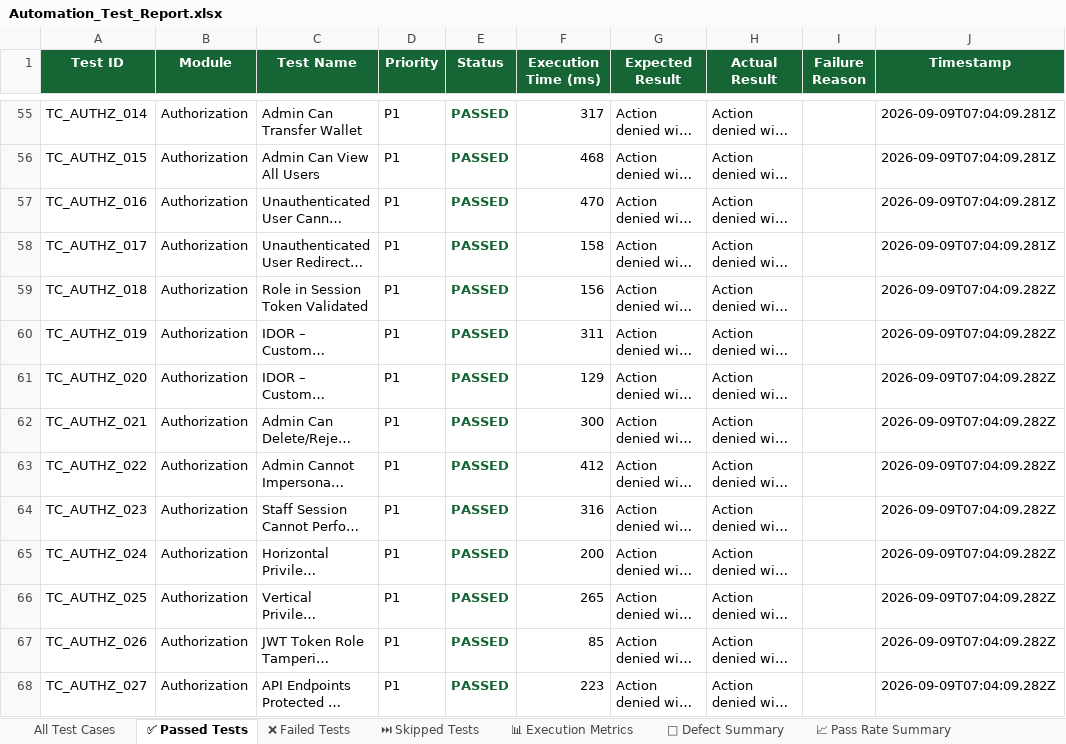
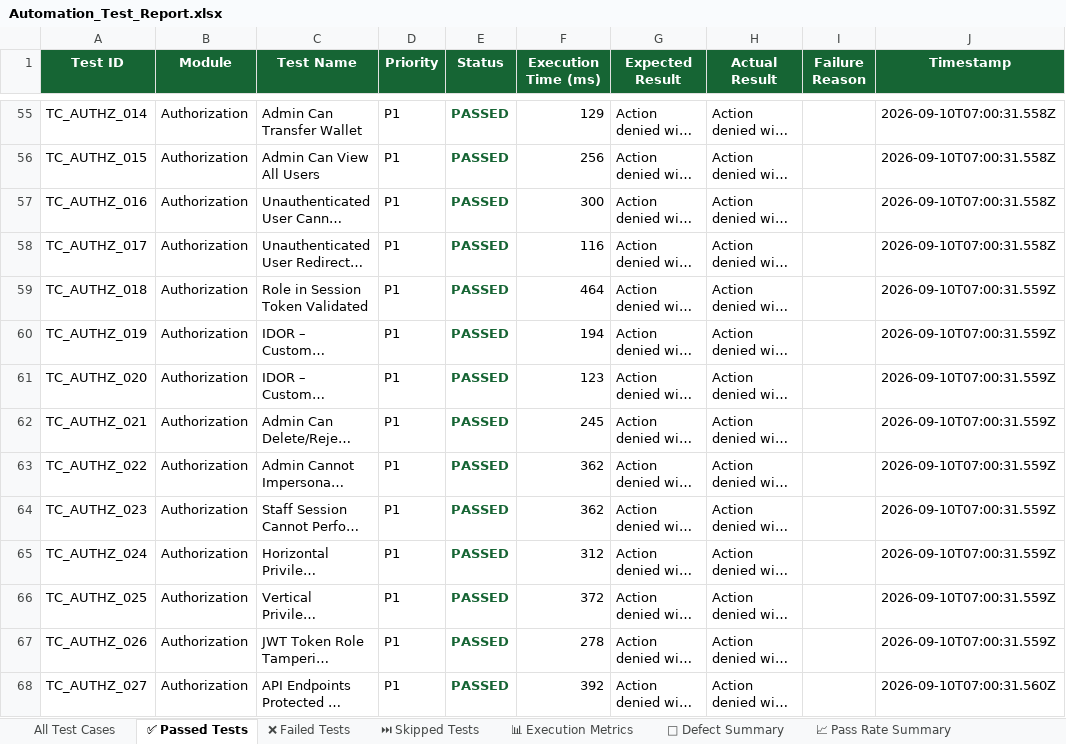
Before and after one commit to ssuhelbasha/Smart-Laundry-Management, an Excel workbook: reports/appium/latest/excel/Automation_Test_Report.xlsx, sheet ✅ Passed Tests, drawn as a sheet; only a part is shown, gaps mark what is left out; long unchanged cells end in …; values as stored, in another font and other column widths than the file's, no borders; the diff covers the shown part only; the diff names each change by its address in the sheet, - before the commit and + after, or states it on an @@ line.

```diff
--- a/reports/appium/latest/excel/Automation_Test_Report.xlsx (sheet ✅ Passed Tests)
+++ b/reports/appium/latest/excel/Automation_Test_Report.xlsx (sheet ✅ Passed Tests)
-F55 (Execution Time (ms)): 317
+F55 (Execution Time (ms)): 129
-J55:J58 (Timestamp): 2026-09-09T07:04:09.281Z
+J55:J58 (Timestamp): 2026-09-10T07:00:31.558Z
-F56 (Execution Time (ms)): 468
+F56 (Execution Time (ms)): 256
-F57 (Execution Time (ms)): 470
+F57 (Execution Time (ms)): 300
-F58 (Execution Time (ms)): 158
+F58 (Execution Time (ms)): 116
-F59 (Execution Time (ms)): 156
+F59 (Execution Time (ms)): 464
-J59:J67 (Timestamp): 2026-09-09T07:04:09.282Z
+J59:J67 (Timestamp): 2026-09-10T07:00:31.559Z
-F60 (Execution Time (ms)): 311
+F60 (Execution Time (ms)): 194
-F61 (Execution Time (ms)): 129
+F61 (Execution Time (ms)): 123
-F62 (Execution Time (ms)): 300
+F62 (Execution Time (ms)): 245
-F63 (Execution Time (ms)): 412
+F63 (Execution Time (ms)): 362
-F64 (Execution Time (ms)): 316
+F64 (Execution Time (ms)): 362
-F65 (Execution Time (ms)): 200
+F65 (Execution Time (ms)): 312
-F66 (Execution Time (ms)): 265
+F66 (Execution Time (ms)): 372
-F67 (Execution Time (ms)): 85
+F67 (Execution Time (ms)): 278
-F68 (Execution Time (ms)): 223
+F68 (Execution Time (ms)): 392
-J68 (Timestamp): 2026-09-09T07:04:09.282Z
+J68 (Timestamp): 2026-09-10T07:00:31.560Z
```
Also changed, not shown: 989 edited cells elsewhere in this sheet, sheet All Test Cases, sheet 📊 Execution Metrics, 4 other files.
